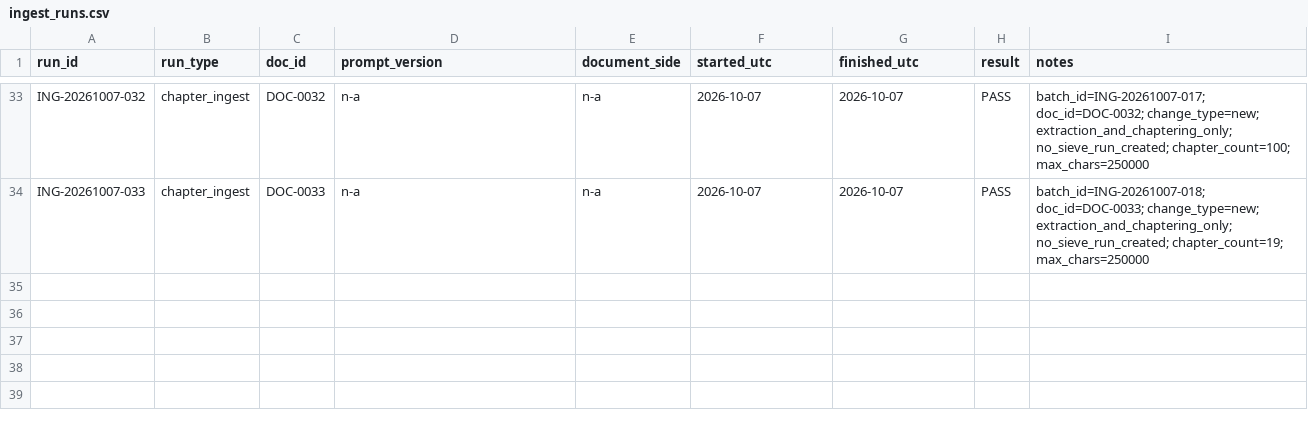
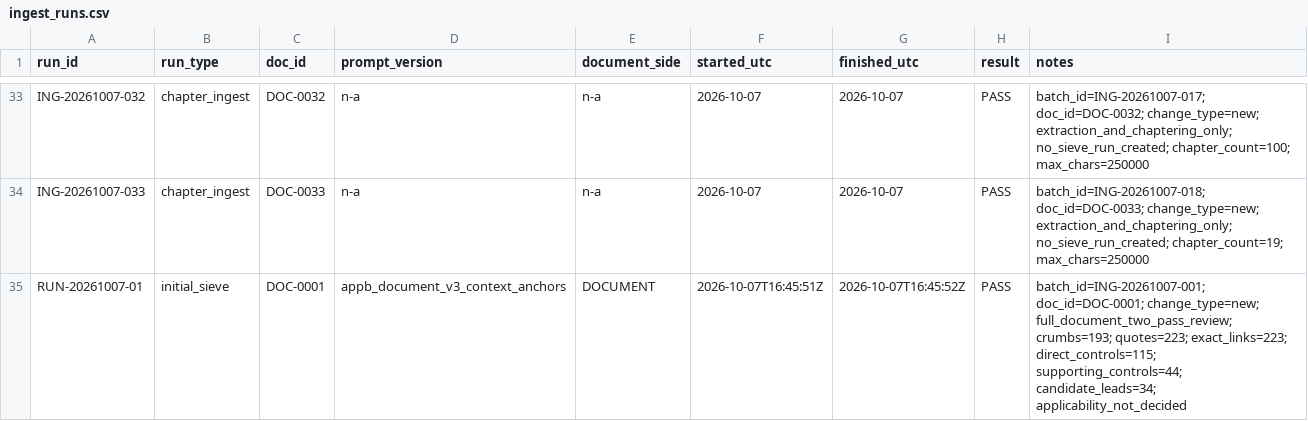
Before and after one commit to nekiee13/CC_LLM_Wiki_PKE_SA_Enconet, a CSV file: Enconet/manifests/ingest_runs.csv, drawn as a sheet; only a part is shown, gaps mark what is left out; the diff names each change by its address in the sheet, - before the commit and + after, or states it on an @@ line.

Commit message:
[Enconet] activate v3 and sieve full Nuclear QA Plan with exact links

```diff
--- a/Enconet/manifests/ingest_runs.csv
+++ b/Enconet/manifests/ingest_runs.csv
+row 35: RUN-20261007-01 | initial_sieve | DOC-0001 | appb_document_v3_context_anchors | DOCUMENT | 2026-10-07T16:45:51Z | 2026-10-07T16:45:52Z | PASS | batch_id=ING-20261007-001; doc_id=DOC-0001; change_type=new; full_document_two_pass_review; crumbs=193; quotes=223; exact_links=223; direct_controls=115; supporting_controls=44; candidate_leads=34; applicability_not_decided
```
Also changed, not shown: Enconet/manifests/approvals.csv, 19 other files.
